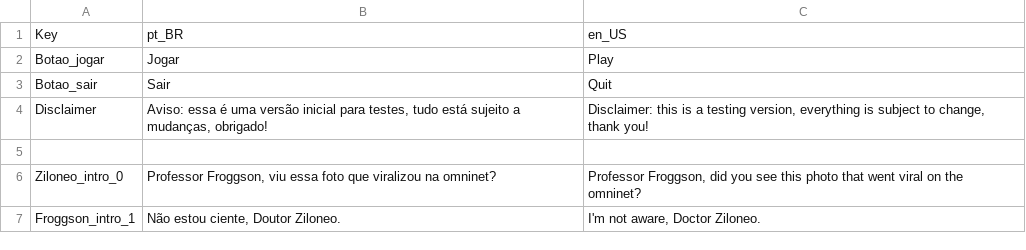
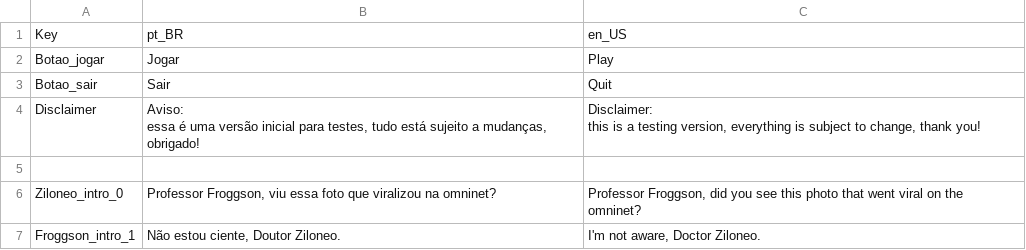
Before and after one commit to rapieregridoro/Cretaceous_Crab_Revolution, a CSV file: Projeto_CCR_Godot/Data/falas.csv, drawn as a sheet; only a part is shown; the diff names each change by its address in the sheet, - before the commit and + after, or states it on an @@ line.

Commit message:
Falas, uhuu!

```diff
--- a/Projeto_CCR_Godot/Data/falas.csv
+++ b/Projeto_CCR_Godot/Data/falas.csv
-B4: …mudanças, obrigado!
+B4: …mudanças, obrigado!
-C4: …thank you!
+C4: …thank you!
```
Also changed, not shown: 6 other files.
